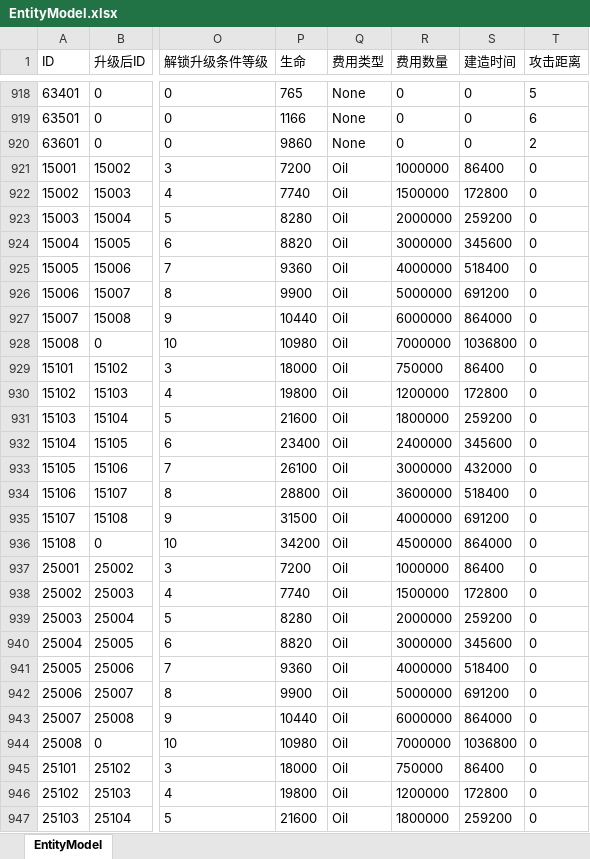
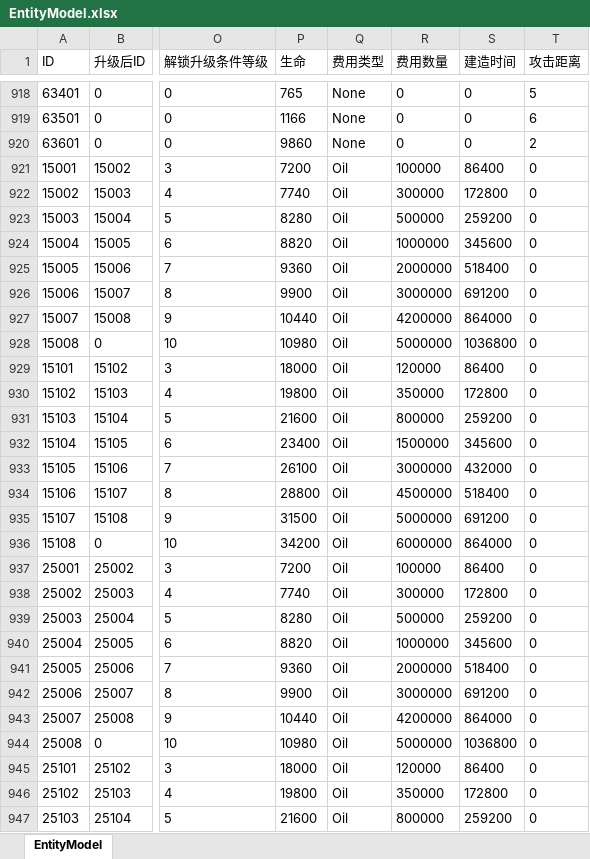
Before and after one commit to yutuer/javatools, an Excel workbook: src/main/resources/excels/EntityModel.xlsx, sheet EntityModel, drawn as a sheet; only a part is shown, gaps mark what is left out; values as stored, in another font and other column widths than the file's, no borders; table styles not drawn; the diff covers the shown part only; the diff names each change by its address in the sheet, - before the commit and + after, or states it on an @@ line.

```diff
--- a/src/main/resources/excels/EntityModel.xlsx (sheet EntityModel)
+++ b/src/main/resources/excels/EntityModel.xlsx (sheet EntityModel)
-R921 (费用数量): 1000000
+R921 (费用数量): 100000
-R922 (费用数量): 1500000
+R922 (费用数量): 300000
-R923 (费用数量): 2000000
+R923 (费用数量): 500000
-R924 (费用数量): 3000000
+R924 (费用数量): 1000000
-R925 (费用数量): 4000000
+R925 (费用数量): 2000000
-R926 (费用数量): 5000000
+R926 (费用数量): 3000000
-R927 (费用数量): 6000000
+R927 (费用数量): 4200000
-R928 (费用数量): 7000000
+R928 (费用数量): 5000000
-R929 (费用数量): 750000
+R929 (费用数量): 120000
-R930 (费用数量): 1200000
+R930 (费用数量): 350000
-R931 (费用数量): 1800000
+R931 (费用数量): 800000
-R932 (费用数量): 2400000
+R932 (费用数量): 1500000
-R934 (费用数量): 3600000
+R934 (费用数量): 4500000
-R935 (费用数量): 4000000
+R935 (费用数量): 5000000
-R936 (费用数量): 4500000
+R936 (费用数量): 6000000
-R937 (费用数量): 1000000
+R937 (费用数量): 100000
-R938 (费用数量): 1500000
+R938 (费用数量): 300000
-R939 (费用数量): 2000000
+R939 (费用数量): 500000
-R940 (费用数量): 3000000
+R940 (费用数量): 1000000
-R941 (费用数量): 4000000
+R941 (费用数量): 2000000
-R942 (费用数量): 5000000
+R942 (费用数量): 3000000
-R943 (费用数量): 6000000
+R943 (费用数量): 4200000
-R944 (费用数量): 7000000
+R944 (费用数量): 5000000
-R945 (费用数量): 750000
+R945 (费用数量): 120000
-R946 (费用数量): 1200000
+R946 (费用数量): 350000
-R947 (费用数量): 1800000
+R947 (费用数量): 800000
```
Also changed, not shown: 77 edited cells elsewhere in this sheet, src/main/resources/excels/BuildingLimitModel.xlsx, src/main/resources/excels/ShopModel.xlsx, 8 other files.
